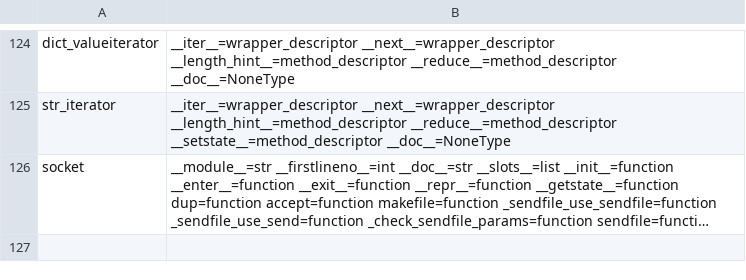
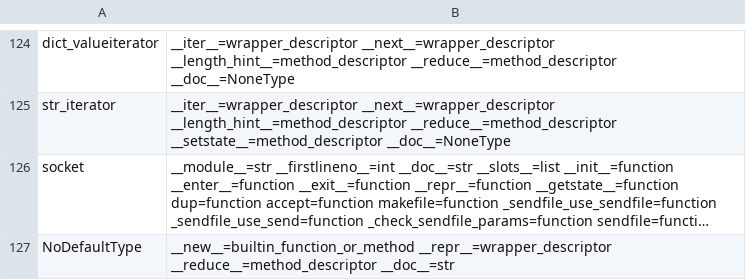
Before and after one commit to JoaoHenriqueBarbosa/pseudo-linus, a TSV file: crates/ul-python/data/cpython-docs/builtin-type-var-kinds.tsv, drawn as a sheet; only a part is shown, gaps mark what is left out; long unchanged cells end in …; the diff names each change by its address in the sheet, - before the commit and + after, or states it on an @@ line.

```diff
--- a/crates/ul-python/data/cpython-docs/builtin-type-var-kinds.tsv
+++ b/crates/ul-python/data/cpython-docs/builtin-type-var-kinds.tsv
+row 127: NoDefaultType | __new__=builtin_function_or_method __repr__=wrapper_descriptor __reduce__=method_descriptor __doc__=str
```
Also changed, not shown: crates/ul-python/data/cpython-docs/builtin-type-dir.tsv, crates/ul-python/data/cpython-docs/builtin-type-flags.tsv, 6 other files.
